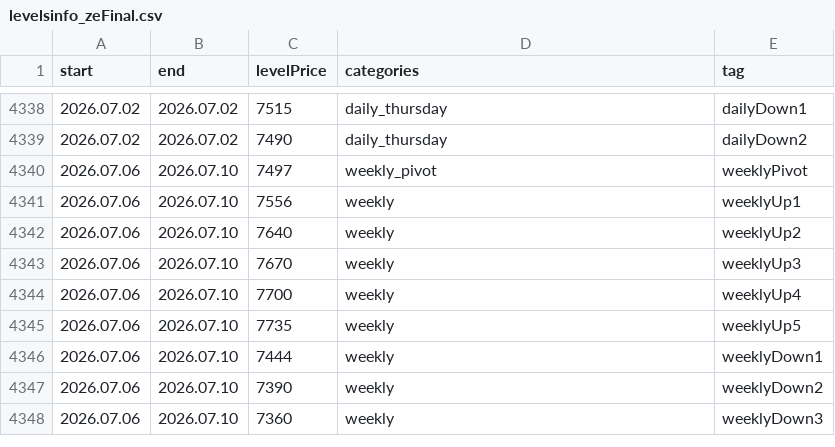
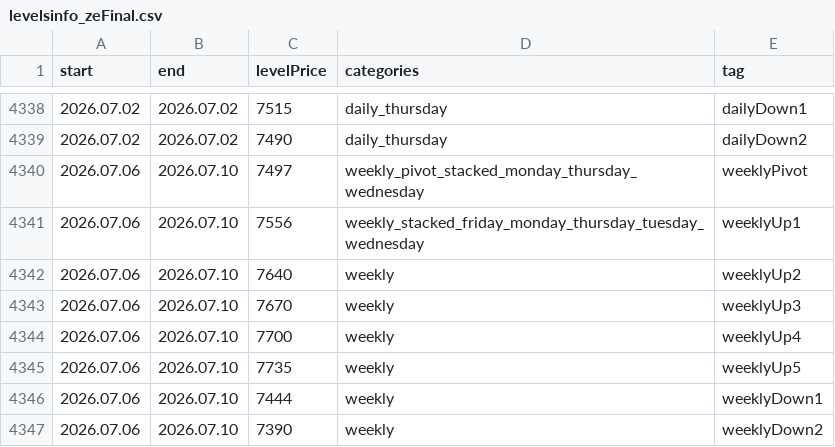
Before and after one commit to AleksanderStefankowski/mt_ea, a CSV file: Experts/Aleksik_support/levelsinfo_zeFinal.csv, drawn as a sheet; only a part is shown, gaps mark what is left out; the shorter side is filled out with more unchanged rows; the diff covers the shown part only.

```diff
--- a/Experts/Aleksik_support/levelsinfo_zeFinal.csv
+++ b/Experts/Aleksik_support/levelsinfo_zeFinal.csv
@@ -4339,4 +4339,4 @@ start,end,levelPrice,categories,tag
 2026.07.02,2026.07.02,7490,daily_thursday,dailyDown2
-2026.07.06,2026.07.10,7497,weekly_pivot,weeklyPivot
-2026.07.06,2026.07.10,7556,weekly,weeklyUp1
+2026.07.06,2026.07.10,7497,weekly_pivot_stacked_monday_thursday_wednesday,weeklyPivot
+2026.07.06,2026.07.10,7556,weekly_stacked_friday_monday_thursday_tuesday_wednesday,weeklyUp1
 2026.07.06,2026.07.10,7640,weekly,weeklyUp2
```
Also changed, not shown: 26 added rows elsewhere in this file, 7 other files.
